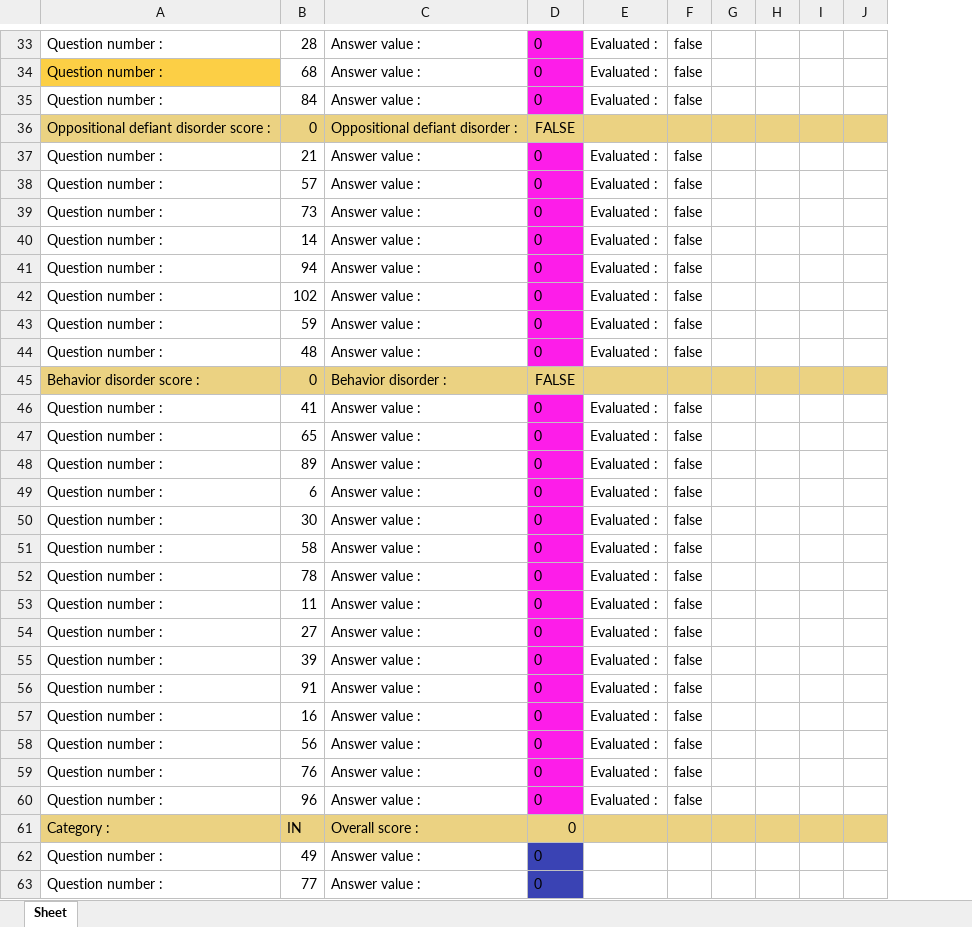
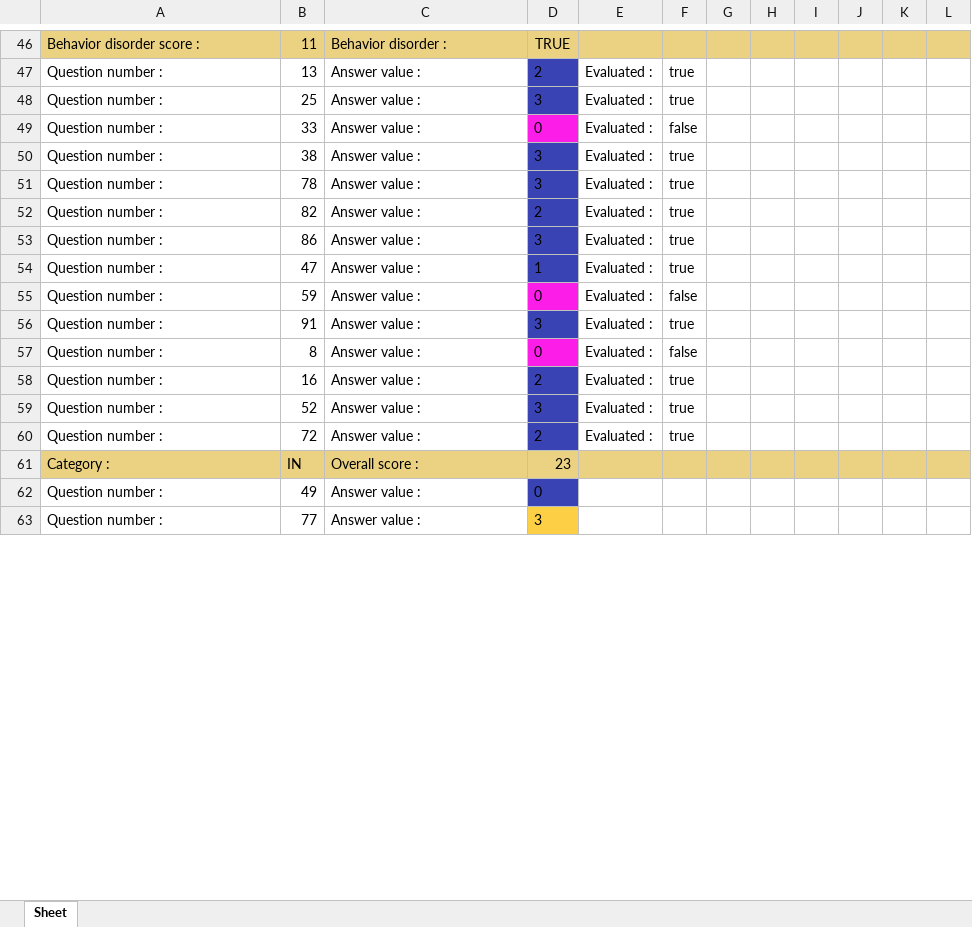
Before and after one commit to DarkBenky/survey-psych, an Excel workbook: temp.xlsx, sheet Sheet, drawn as a sheet; only a part is shown, gaps mark what is left out; values as stored, in another font and other column widths than the file's, no borders; removed rows and columns are numbered as before the commit, all else as after; the diff covers the shown part only; the diff names each change by its address in the sheet, - before the commit and + after, or states it on an @@ line.

```diff
--- a/temp.xlsx (sheet Sheet)
+++ b/temp.xlsx (sheet Sheet)
-column D, rows 34-35: 0 | 0; rows 37-44: all 0; row 46: 0; rows 57-59: all 0; rows 61-63: all 0
+column D, rows 47-63: 2 | 3 | 0 | 3 | 3 | 2 | 3 | 1 | 0 | 3 | 0 | 2 | 3 | 2 | 23 | 0 | 3
+column G, empty
+column H, empty
-column J, empty
+column L, empty
-row 33: Question number : | 28 | Answer value : | 0 | Evaluated : | false
+row 46: Behavior disorder score : | 11 | Behavior disorder : | TRUE
-A47 fill: #FCCF45
+A47 fill: none
-B47: 68
+B47: 13
-F47:F48: false
+F47:F48: true
-B48: 84
+B48: 25
-row 36: Oppositional defiant disorder score : | 0 | Oppositional defiant disorder : | FALSE
-B49: 21
+B49: 33
-B50: 57
+B50: 38
-F50:F54: false
+F50:F54: true
-B51: 73
+B51: 78
-B52: 14
+B52: 82
-B53: 94
+B53: 86
-B54: 102
+B54: 47
-B56: 48
+B56: 91
-F56: false
+F56: true
-row 45: Behavior disorder score : | 0 | Behavior disorder : | FALSE
-B57: 41
+B57: 8
-row 47: Question number : | 65 | Answer value : | 0 | Evaluated : | false
-row 48: Question number : | 89 | Answer value : | 0 | Evaluated : | false
@@ row 49 moved to row 15: Question number : @@
-row 50: Question number : | 30 | Answer value : | 0 | Evaluated : | false
-row 51: Question number : | 58 | Answer value : | 0 | Evaluated : | false
-row 52: Question number : | 78 | Answer value : | 0 | Evaluated : | false
-row 53: Question number : | 11 | Answer value : | 0 | Evaluated : | false
-row 54: Question number : | 27 | Answer value : | 0 | Evaluated : | false
-row 55: Question number : | 39 | Answer value : | 0 | Evaluated : | false
-row 56: Question number : | 91 | Answer value : | 0 | Evaluated : | false
-F58:F60: false
+F58:F60: true
-B59: 56
+B59: 52
-B60: 76
+B60: 72
-row 60: Question number : | 96 | Answer value : | 0 | Evaluated : | false
```
Also changed, not shown: 27 added rows, 26 removed rows, 17 edited cells and cell formats elsewhere in this sheet, 3 other files.
